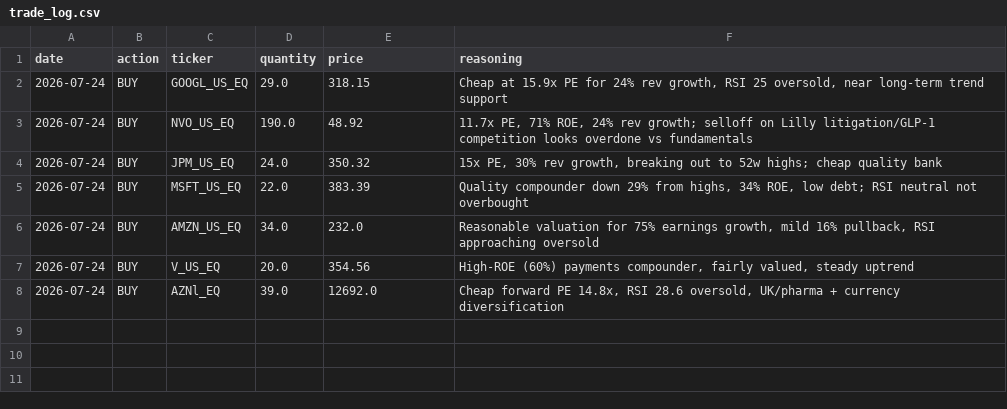
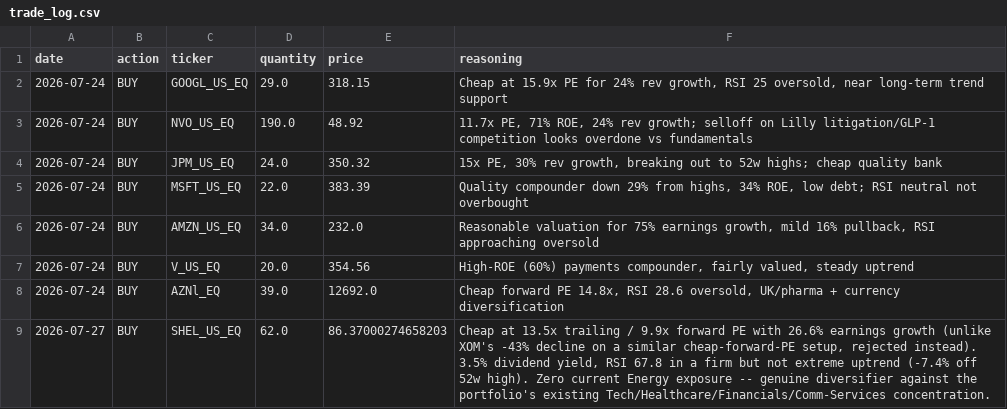
Before and after one commit to massitondo1/trading-bot, a CSV file: data/trade_log.csv, drawn as a sheet; the diff names each change by its address in the sheet, - before the commit and + after, or states it on an @@ line.

```diff
--- a/data/trade_log.csv
+++ b/data/trade_log.csv
+row 9: 2026-07-27 | BUY | SHEL_US_EQ | 62.0 | 86.37000274658203 | Cheap at 13.5x trailing / 9.9x forward PE with 26.6% earnings growth (unlike XOM's -43% decline on a similar cheap-forward-PE setup, rejected instead). 3.5% dividend yield, RSI 67.8 in a firm but not extreme uptrend (-7.4% off 52w high). Zero current Energy exposure -- genuine diversifier against the portfolio's existing Tech/Healthcare/Financials/Comm-Services concentration.
```
Also changed, not shown: 4 other files.
